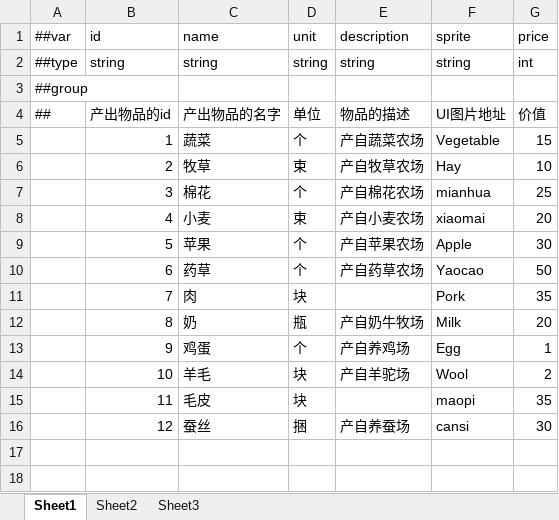
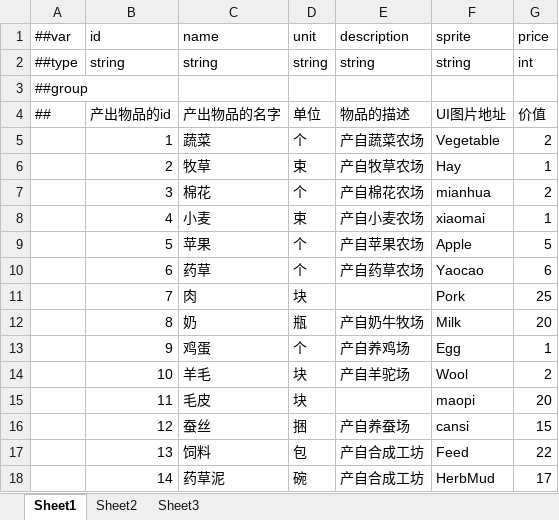
Before and after one commit to ArnoldRedman/Steal, an Excel workbook: LubanConfig/MiniTemplate/Datas/#productitem.xlsx, sheet Sheet1, drawn as a sheet; values as stored, in another font and other column widths than the file's, no borders; the diff names each change by its address in the sheet, - before the commit and + after, or states it on an @@ line.

```diff
--- a/LubanConfig/MiniTemplate/Datas/#productitem.xlsx (sheet Sheet1)
+++ b/LubanConfig/MiniTemplate/Datas/#productitem.xlsx (sheet Sheet1)
-G5 (price): 15
+G5 (price): 2
-G6 (price): 10
+G6 (price): 1
-G7 (price): 25
+G7 (price): 2
-G8 (price): 20
+G8 (price): 1
-G9 (price): 30
+G9 (price): 5
-G10 (price): 50
+G10 (price): 6
-G11 (price): 35
+G11 (price): 25
-G15 (price): 35
+G15 (price): 20
-G16 (price): 30
+G16 (price): 15
+row 17:  | 13 | 饲料 | 包 | 产自合成工坊 | Feed | 22
+row 18:  | 14 | 药草泥 | 碗 | 产自合成工坊 | HerbMud | 17
```
Also changed, not shown: LubanConfig/MiniTemplate/Datas/#builditem.xlsx, LubanConfig/MiniTemplate/Datas/#xiaohaoitem.xlsx, 11 other files.
